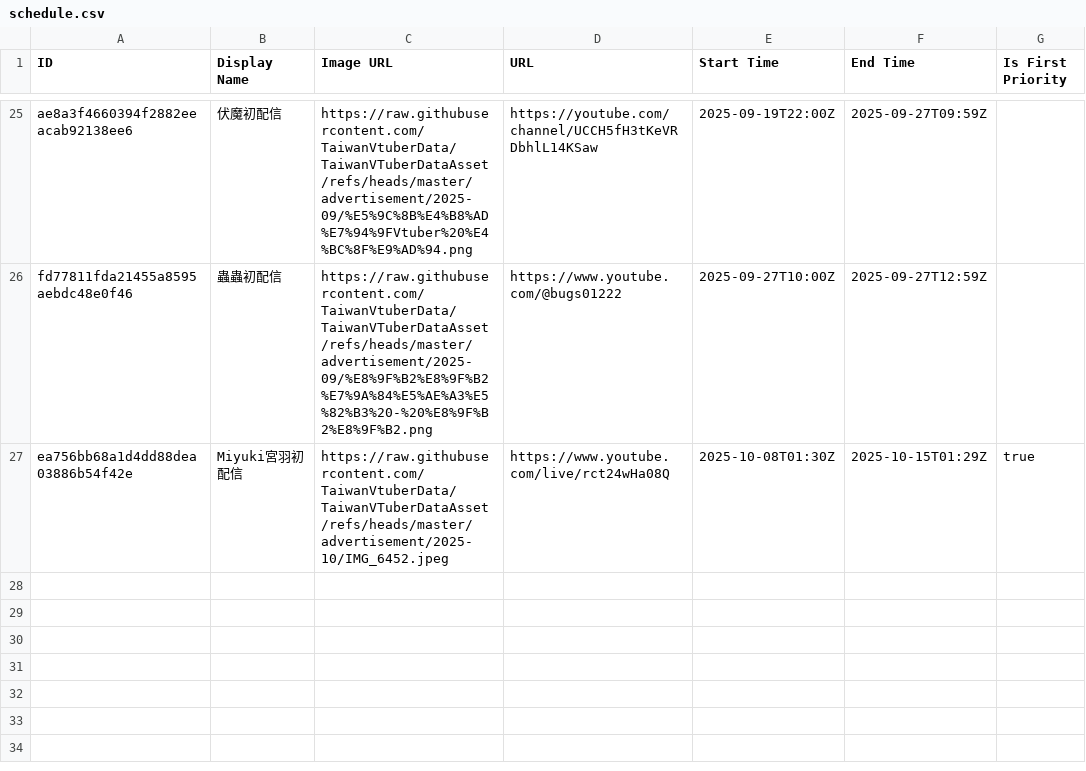
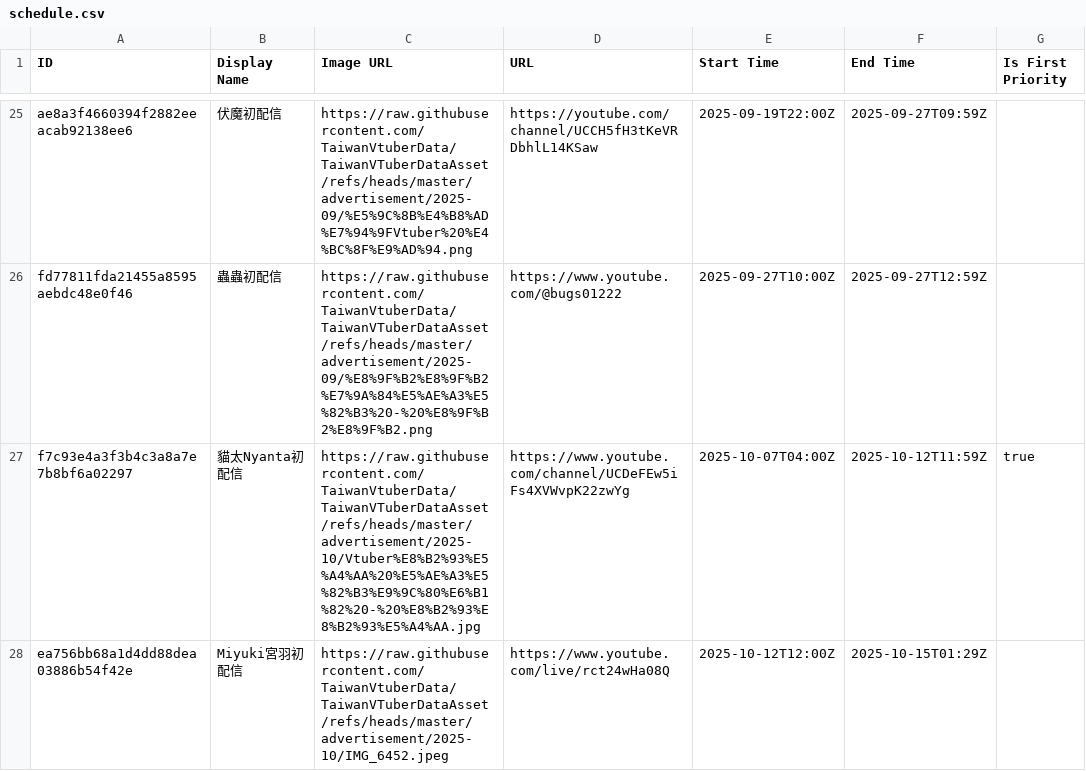
Before and after one commit to TaiwanVtuberData/TaiwanVTuberDataAsset, a CSV file: advertisement/schedule.csv, drawn as a sheet; only a part is shown, gaps mark what is left out.

Commit message:
feat: update schedule for "貓太Nyanta初配信"

```diff
--- a/advertisement/schedule.csv
+++ b/advertisement/schedule.csv
@@ -26,2 +26,3 @@ ae8a3f4660394f2882eeacab92138ee6,伏魔初配信,https://raw.githubusercontent.c
 fd77811fda21455a8595aebdc48e0f46,蟲蟲初配信,https://raw.githubusercontent.com/TaiwanVtuberData/TaiwanVTuberDataAsset/refs/heads/master/advertisement/2025-09/%E8%9F%B2%E8%9F%B2%E7%9A%84%E5%AE%A3%E5%82%B3%20-%20%E8%9F%B2%E8%9F%B2.png,https://www.youtube.com/@bugs01222,2025-09-27T10:00Z,2025-09-27T12:59Z,
-ea756bb68a1d4dd88dea03886b54f42e,Miyuki宮羽初配信,https://raw.githubusercontent.com/TaiwanVtuberData/TaiwanVTuberDataAsset/refs/heads/master/advertisement/2025-10/IMG_6452.jpeg,https://www.youtube.com/live/rct24wHa08Q,2025-10-08T01:30Z,2025-10-15T01:29Z,true
+f7c93e4a3f3b4c3a8a7e7b8bf6a02297,貓太Nyanta初配信,https://raw.githubusercontent.com/TaiwanVtuberData/TaiwanVTuberDataAsset/refs/heads/master/advertisement/2025-10/Vtuber%E8%B2%93%E5%A4%AA%20%E5%AE%A3%E5%82%B3%E9%9C%80%E6%B1%82%20-%20%E8%B2%93%E8%B2%93%E5%A4%AA.jpg,https://www.youtube.com/channel/UCDeFEw5iFs4XVWvpK22zwYg,2025-10-07T04:00Z,2025-10-12T11:59Z,true
+ea756bb68a1d4dd88dea03886b54f42e,Miyuki宮羽初配信,https://raw.githubusercontent.com/TaiwanVtuberData/TaiwanVTuberDataAsset/refs/heads/master/advertisement/2025-10/IMG_6452.jpeg,https://www.youtube.com/live/rct24wHa08Q,2025-10-12T12:00Z,2025-10-15T01:29Z,
```
